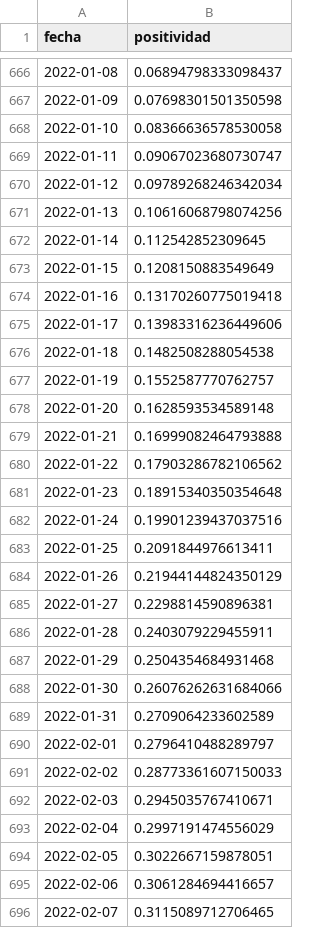
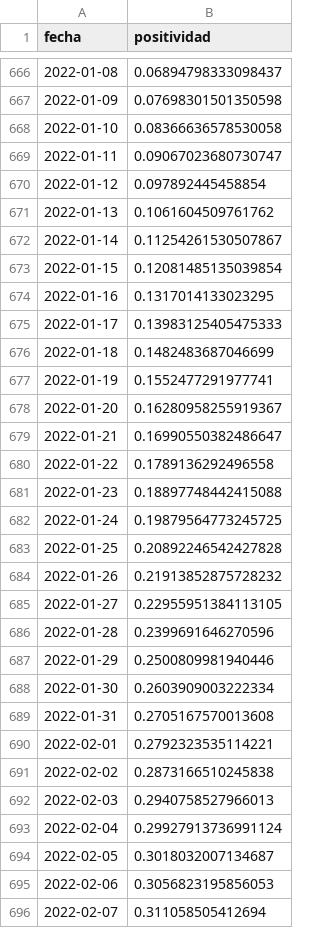
Before and after one commit to datagovuc/ICOVID, a CSV file: dimension2/positividad/nacional/Positividad nacional.csv, drawn as a sheet; only a part is shown, gaps mark what is left out; the diff covers the shown part only.

```diff
--- a/dimension2/positividad/nacional/Positividad nacional.csv
+++ b/dimension2/positividad/nacional/Positividad nacional.csv
@@ -669,28 +669,28 @@ fecha,positividad
 2022-01-11,0.09067023680730747
-2022-01-12,0.09789268246342034
-2022-01-13,0.10616068798074256
-2022-01-14,0.112542852309645
-2022-01-15,0.1208150883549649
-2022-01-16,0.13170260775019418
-2022-01-17,0.13983316236449606
-2022-01-18,0.1482508288054538
-2022-01-19,0.1552587770762757
-2022-01-20,0.1628593534589148
-2022-01-21,0.16999082464793888
-2022-01-22,0.17903286782106562
-2022-01-23,0.18915340350354648
-2022-01-24,0.19901239437037516
-2022-01-25,0.2091844976613411
-2022-01-26,0.21944144824350129
-2022-01-27,0.2298814590896381
-2022-01-28,0.2403079229455911
-2022-01-29,0.2504354684931468
-2022-01-30,0.26076262631684066
-2022-01-31,0.2709064233602589
-2022-02-01,0.2796410488289797
-2022-02-02,0.28773361607150033
-2022-02-03,0.2945035767410671
-2022-02-04,0.2997191474556029
-2022-02-05,0.3022667159878051
-2022-02-06,0.3061284694416657
-2022-02-07,0.3115089712706465
+2022-01-12,0.097892445458854
+2022-01-13,0.1061604509761762
+2022-01-14,0.11254261530507867
+2022-01-15,0.12081485135039854
+2022-01-16,0.1317014133023295
+2022-01-17,0.13983125405475333
+2022-01-18,0.1482483687046699
+2022-01-19,0.1552477291977741
+2022-01-20,0.16280958255919367
+2022-01-21,0.16990550382486647
+2022-01-22,0.1789136292496558
+2022-01-23,0.18897748442415088
+2022-01-24,0.19879564773245725
+2022-01-25,0.20892246542427828
+2022-01-26,0.21913852875728232
+2022-01-27,0.22955951384113105
+2022-01-28,0.2399691646270596
+2022-01-29,0.2500809981940446
+2022-01-30,0.2603909003222334
+2022-01-31,0.2705167570013608
+2022-02-01,0.2792323535114221
+2022-02-02,0.2873166510245838
+2022-02-03,0.2940758527966013
+2022-02-04,0.29927913736991124
+2022-02-05,0.3018032007134687
+2022-02-06,0.3056823195856053
+2022-02-07,0.311058505412694
```
Also changed, not shown: 7 added rows and 131 edited cells elsewhere in this file, dimension1/R/nacional/r.nacional_n.csv, dimension1/carga/nacional/carga.nacional.ajustada.csv, 20 other files.
